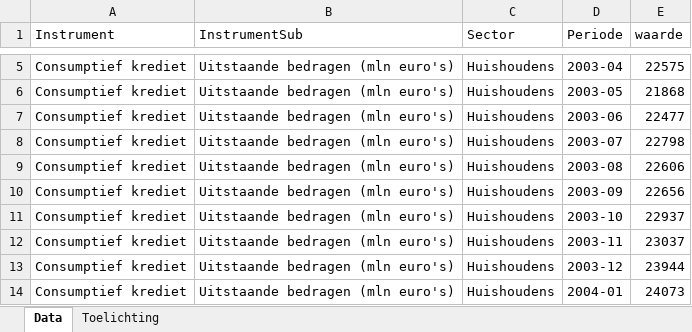
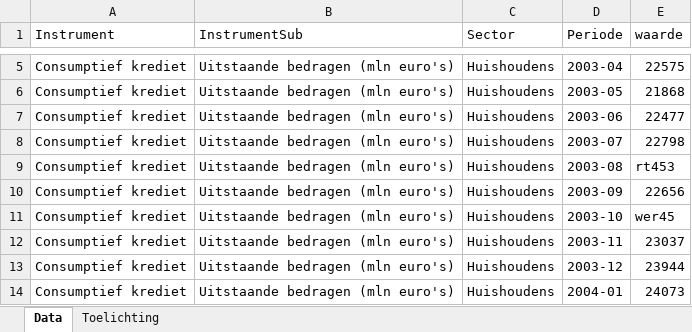
Before and after one commit to mnijhuis-dnb/OSBE_Traingsdagen_2022_Python, an Excel workbook: Kernindicatoren.xlsx, sheet Data, drawn as a sheet; only a part is shown, gaps mark what is left out; values as stored, in another font and other column widths than the file's, no borders; the diff names each change by its address in the sheet, - before the commit and + after, or states it on an @@ line.

```diff
--- a/Kernindicatoren.xlsx (sheet Data)
+++ b/Kernindicatoren.xlsx (sheet Data)
-E9 (waarde): 22606
+E9 (waarde): rt453
-E11 (waarde): 22937
+E11 (waarde): wer45
```
Also changed, not shown: 2 other files.
